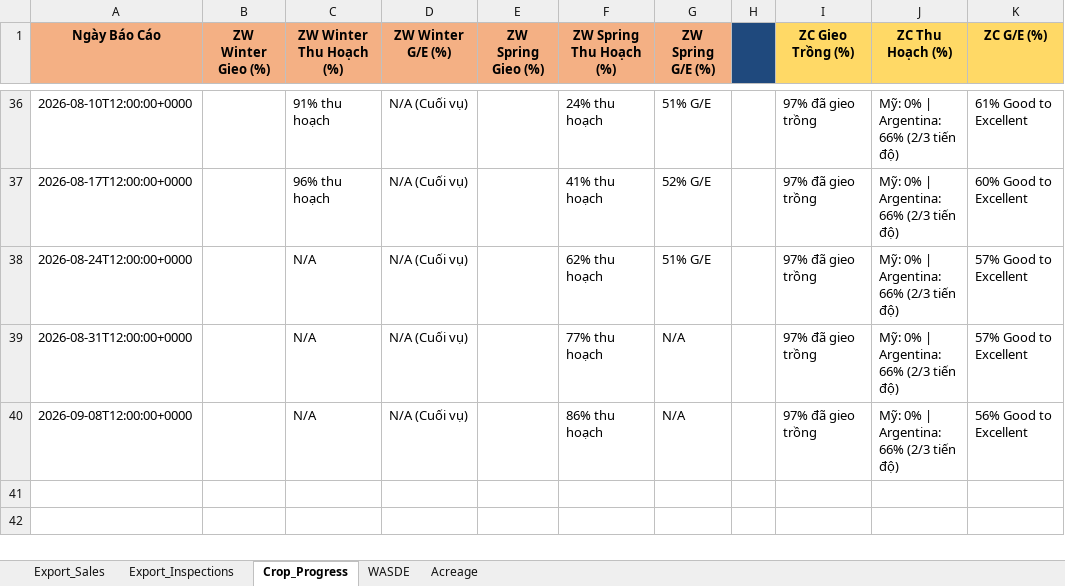
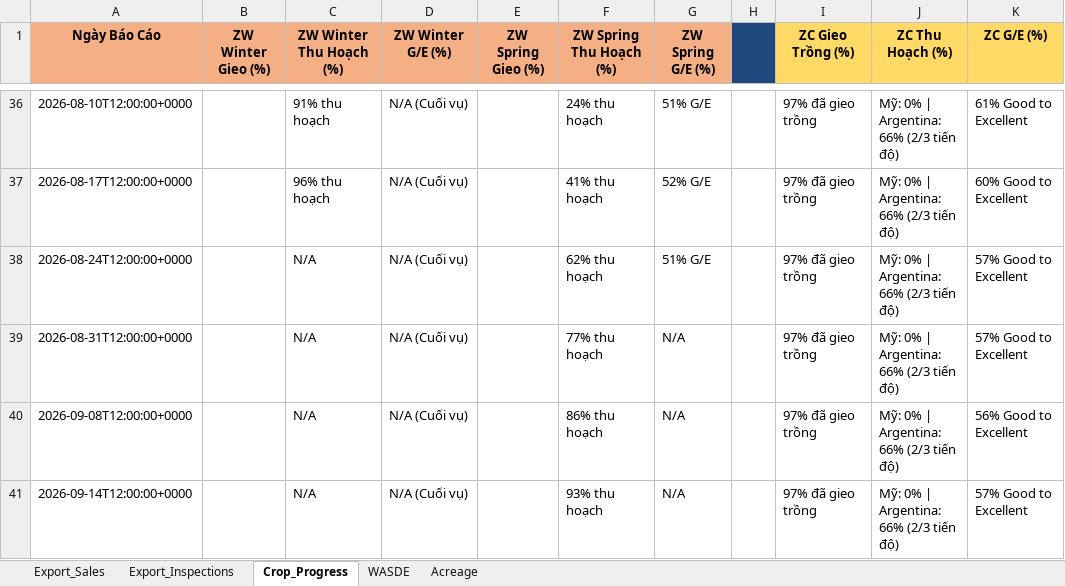
Before and after one commit to Thang-Cbot/dashboard, an Excel workbook: USDA Reports/CBOT_Reports_History.xlsx, sheet Crop_Progress, drawn as a sheet; only a part is shown, gaps mark what is left out; values as stored, in another font and other column widths than the file's, no borders; the diff names each change by its address in the sheet, - before the commit and + after, or states it on an @@ line.

```diff
--- a/USDA Reports/CBOT_Reports_History.xlsx (sheet Crop_Progress)
+++ b/USDA Reports/CBOT_Reports_History.xlsx (sheet Crop_Progress)
+row 41: 2026-09-14T12:00:00+0000 |  | N/A | N/A (Cuối vụ) |  | 93% thu hoạch | N/A |  | 97% đã gieo trồng | Mỹ: 0% | Argentina: 66% (2/3 tiến độ) | 57% Good to Excellent
```
Also changed, not shown: sheet WASDE, sheet Export_Inspections, 21 other files.
